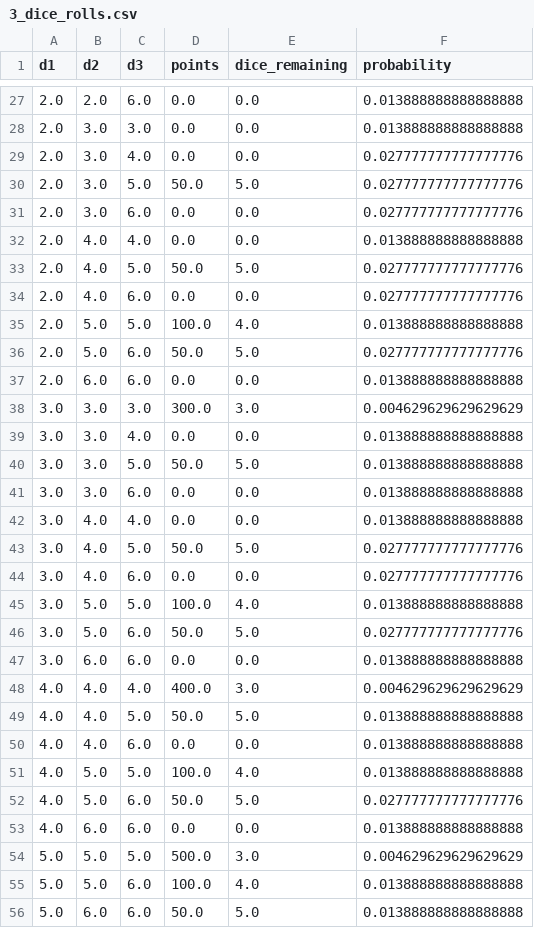
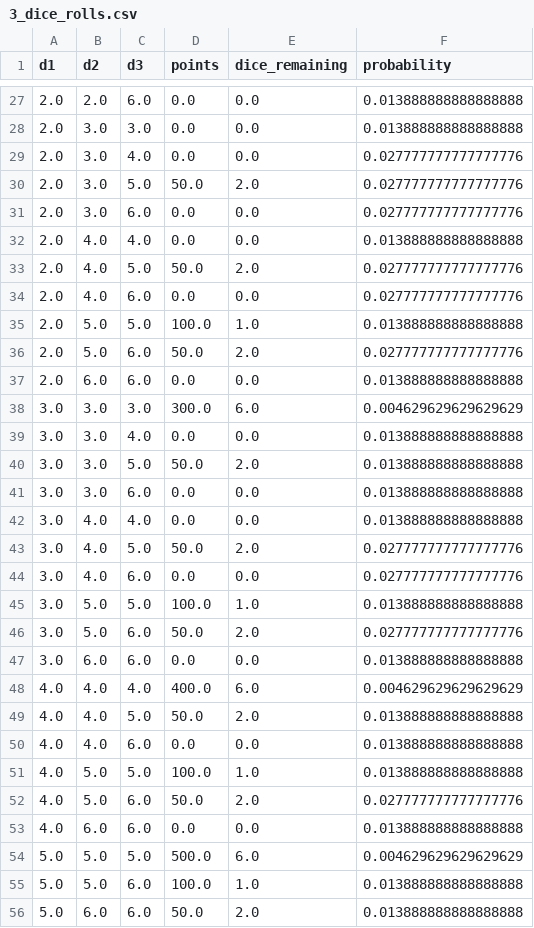
Before and after one commit to benjaminsacks/farkle_statistics, a CSV file: rolls/3_dice_rolls.csv, drawn as a sheet; only a part is shown, gaps mark what is left out; the diff covers the shown part only.

```diff
--- a/rolls/3_dice_rolls.csv
+++ b/rolls/3_dice_rolls.csv
@@ -29,28 +29,28 @@ d1,d2,d3,points,dice_remaining,probability
 2.0,3.0,4.0,0.0,0.0,0.027777777777777776
-2.0,3.0,5.0,50.0,5.0,0.027777777777777776
+2.0,3.0,5.0,50.0,2.0,0.027777777777777776
 2.0,3.0,6.0,0.0,0.0,0.027777777777777776
 2.0,4.0,4.0,0.0,0.0,0.013888888888888888
-2.0,4.0,5.0,50.0,5.0,0.027777777777777776
+2.0,4.0,5.0,50.0,2.0,0.027777777777777776
 2.0,4.0,6.0,0.0,0.0,0.027777777777777776
-2.0,5.0,5.0,100.0,4.0,0.013888888888888888
-2.0,5.0,6.0,50.0,5.0,0.027777777777777776
+2.0,5.0,5.0,100.0,1.0,0.013888888888888888
+2.0,5.0,6.0,50.0,2.0,0.027777777777777776
 2.0,6.0,6.0,0.0,0.0,0.013888888888888888
-3.0,3.0,3.0,300.0,3.0,0.004629629629629629
+3.0,3.0,3.0,300.0,6.0,0.004629629629629629
 3.0,3.0,4.0,0.0,0.0,0.013888888888888888
-3.0,3.0,5.0,50.0,5.0,0.013888888888888888
+3.0,3.0,5.0,50.0,2.0,0.013888888888888888
 3.0,3.0,6.0,0.0,0.0,0.013888888888888888
 3.0,4.0,4.0,0.0,0.0,0.013888888888888888
-3.0,4.0,5.0,50.0,5.0,0.027777777777777776
+3.0,4.0,5.0,50.0,2.0,0.027777777777777776
 3.0,4.0,6.0,0.0,0.0,0.027777777777777776
-3.0,5.0,5.0,100.0,4.0,0.013888888888888888
-3.0,5.0,6.0,50.0,5.0,0.027777777777777776
+3.0,5.0,5.0,100.0,1.0,0.013888888888888888
+3.0,5.0,6.0,50.0,2.0,0.027777777777777776
 3.0,6.0,6.0,0.0,0.0,0.013888888888888888
-4.0,4.0,4.0,400.0,3.0,0.004629629629629629
-4.0,4.0,5.0,50.0,5.0,0.013888888888888888
+4.0,4.0,4.0,400.0,6.0,0.004629629629629629
+4.0,4.0,5.0,50.0,2.0,0.013888888888888888
 4.0,4.0,6.0,0.0,0.0,0.013888888888888888
-4.0,5.0,5.0,100.0,4.0,0.013888888888888888
-4.0,5.0,6.0,50.0,5.0,0.027777777777777776
+4.0,5.0,5.0,100.0,1.0,0.013888888888888888
+4.0,5.0,6.0,50.0,2.0,0.027777777777777776
 4.0,6.0,6.0,0.0,0.0,0.013888888888888888
-5.0,5.0,5.0,500.0,3.0,0.004629629629629629
-5.0,5.0,6.0,100.0,4.0,0.013888888888888888
-5.0,6.0,6.0,50.0,5.0,0.013888888888888888
+5.0,5.0,5.0,500.0,6.0,0.004629629629629629
+5.0,5.0,6.0,100.0,1.0,0.013888888888888888
+5.0,6.0,6.0,50.0,2.0,0.013888888888888888
```
Also changed, not shown: 24 edited cells elsewhere in this file, rolls/1_dice_rolls.csv, rolls/2_dice_rolls.csv, 3 other files.
